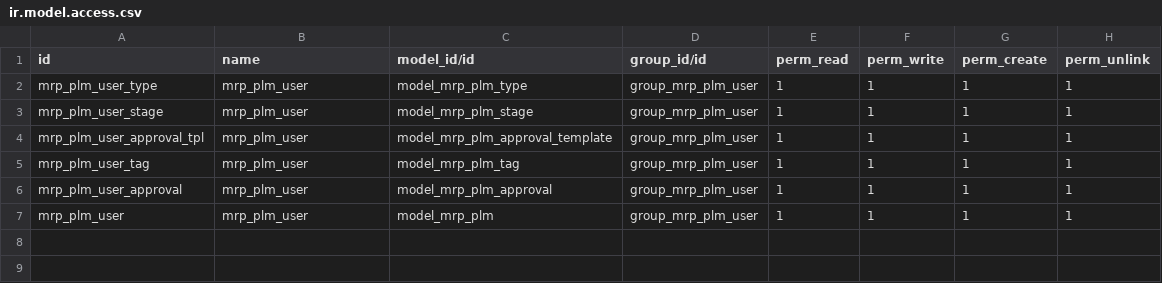
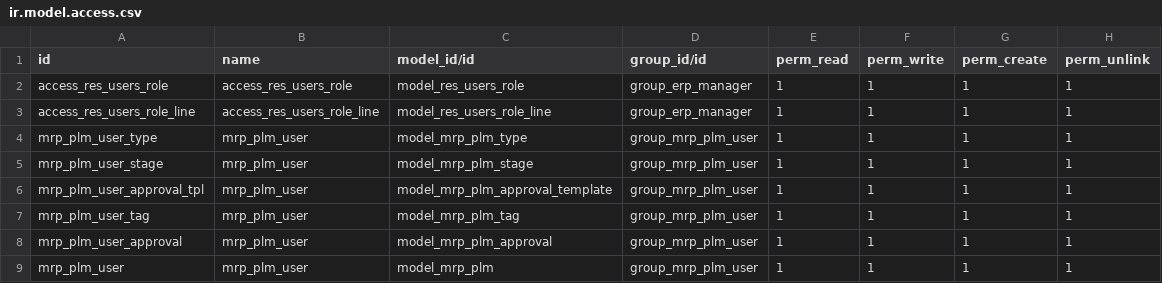
Before and after one commit to jcambert/weOdooErpPlm, a CSV file: security/ir.model.access.csv, drawn as a sheet.

Commit message:
introduce roles managment

```diff
--- a/security/ir.model.access.csv
+++ b/security/ir.model.access.csv
@@ -1,2 +1,4 @@
 id,name,model_id/id,group_id/id,perm_read,perm_write,perm_create,perm_unlink
+access_res_users_role,access_res_users_role,model_res_users_role,group_erp_manager,1,1,1,1
+access_res_users_role_line,access_res_users_role_line,model_res_users_role_line,group_erp_manager,1,1,1,1
 mrp_plm_user_type,mrp_plm_user,model_mrp_plm_type,group_mrp_plm_user,1,1,1,1
```
Also changed, not shown: 10 other files.
